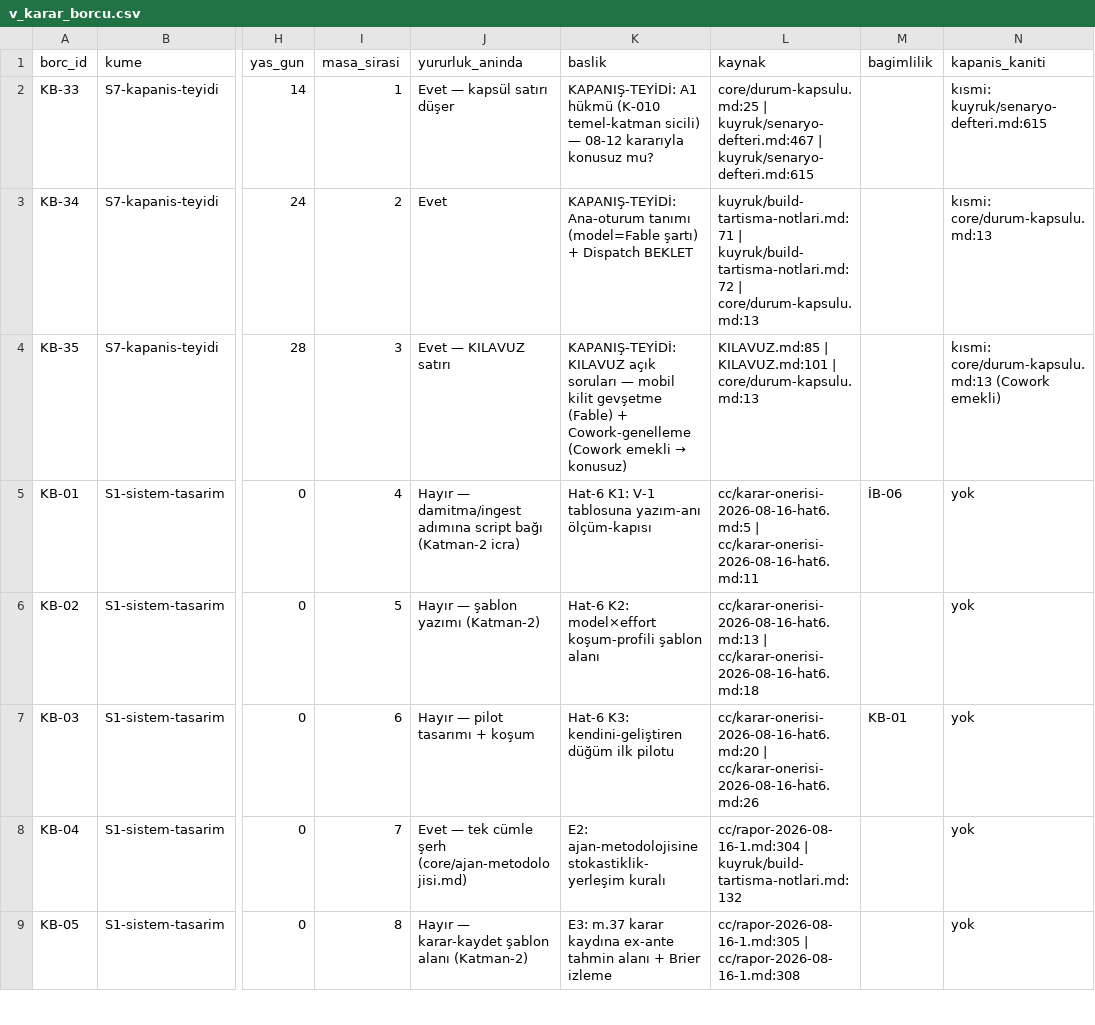
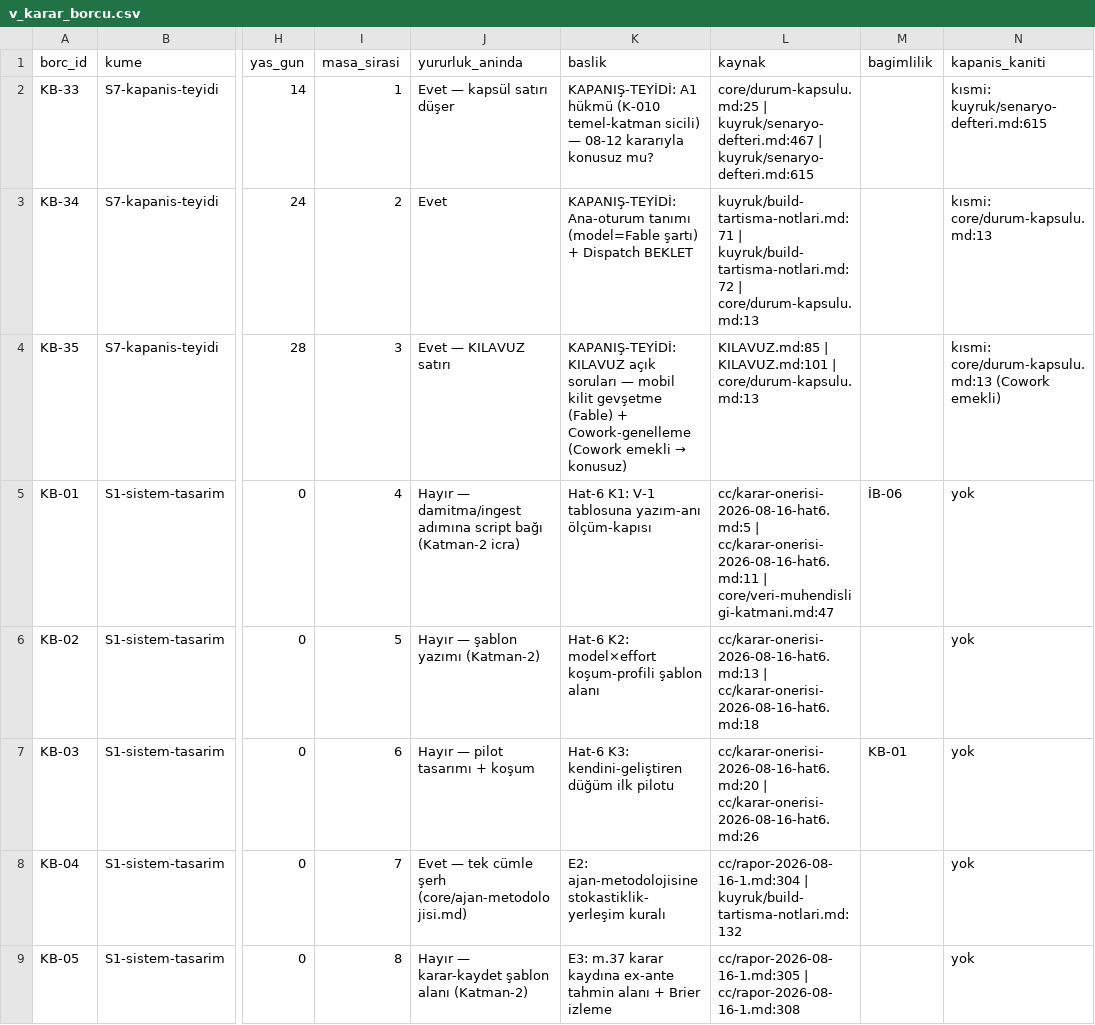
Before and after one commit to salihsahinin/sistem, a CSV file: veri/gorunum/v_karar_borcu.csv, drawn as a sheet; only a part is shown, gaps mark what is left out; the diff names each change by its address in the sheet, - before the commit and + after, or states it on an @@ line.

```diff
--- a/veri/gorunum/v_karar_borcu.csv
+++ b/veri/gorunum/v_karar_borcu.csv
-L5 (kaynak): …| cc/karar-onerisi-2026-08-16-hat6.md:11
+L5 (kaynak): …| cc/karar-onerisi-2026-08-16-hat6.md:11 | core/veri-muhendisligi-katmani.md:47
```
Also changed, not shown: 23 other files.
